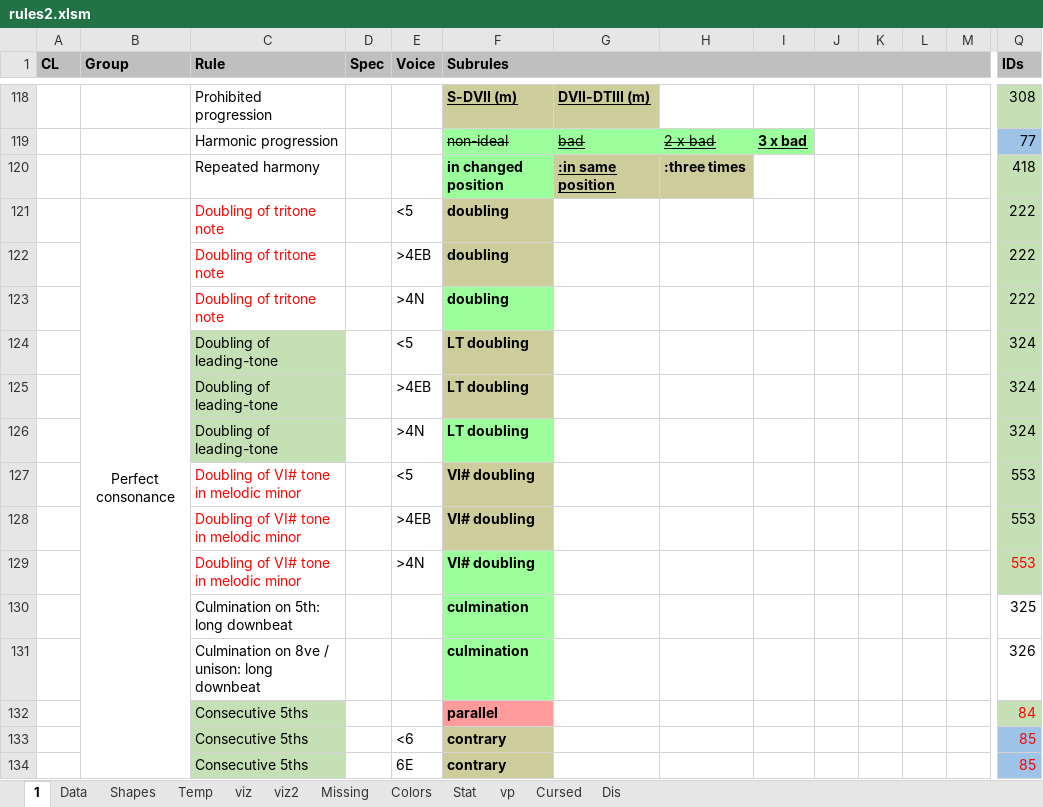
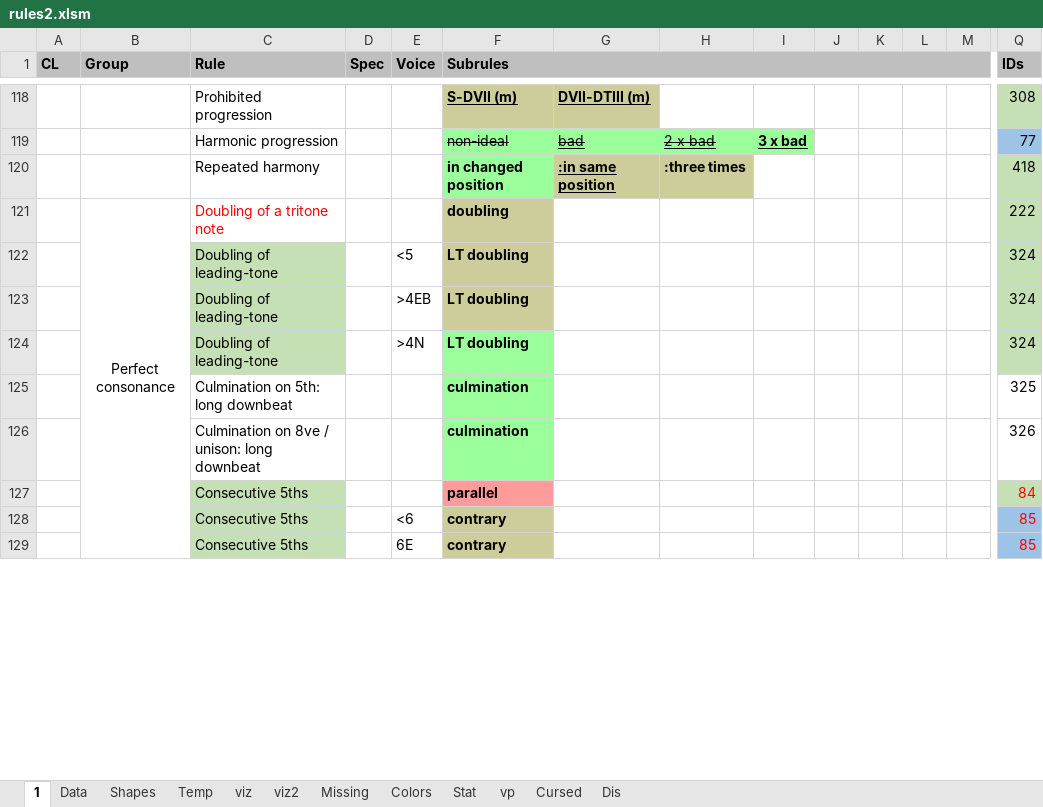
Before and after one commit to Dpst94/MGen, an Excel workbook: MGen/configs/rules2/rules2.xlsm, sheet 1, drawn as a sheet; only a part is shown, gaps mark what is left out; values as stored, in another font and other column widths than the file's, no borders; charts and pictures not drawn; rows hold the shown columns only; the diff names each change by its address in the sheet, - before the commit and + after, or states it on an @@ line.

Commit message:
CA3: Update rules

```diff
--- a/MGen/configs/rules2/rules2.xlsm (sheet 1)
+++ b/MGen/configs/rules2/rules2.xlsm (sheet 1)
-C121 (Rule): Doubling of tritone note
+C121 (Rule): Doubling of a tritone note
-E121 (Voice): <5
+E121 (Voice): (empty)
-row 122:  |  | Doubling of tritone note |  | >4EB | doubling |  |  |  |  |  |  |  | 222
-row 123:  |  | Doubling of tritone note |  | >4N | doubling |  |  |  |  |  |  |  | 222
-row 127:  |  | Doubling of VI# tone in melodic minor |  | <5 | VI# doubling |  |  |  |  |  |  |  | 553
-row 128:  |  | Doubling of VI# tone in melodic minor |  | >4EB | VI# doubling |  |  |  |  |  |  |  | 553
-row 129:  |  | Doubling of VI# tone in melodic minor |  | >4N | VI# doubling |  |  |  |  |  |  |  | 553
```
Also changed, not shown: sheet Data, sheet Missing, 5 other files.
